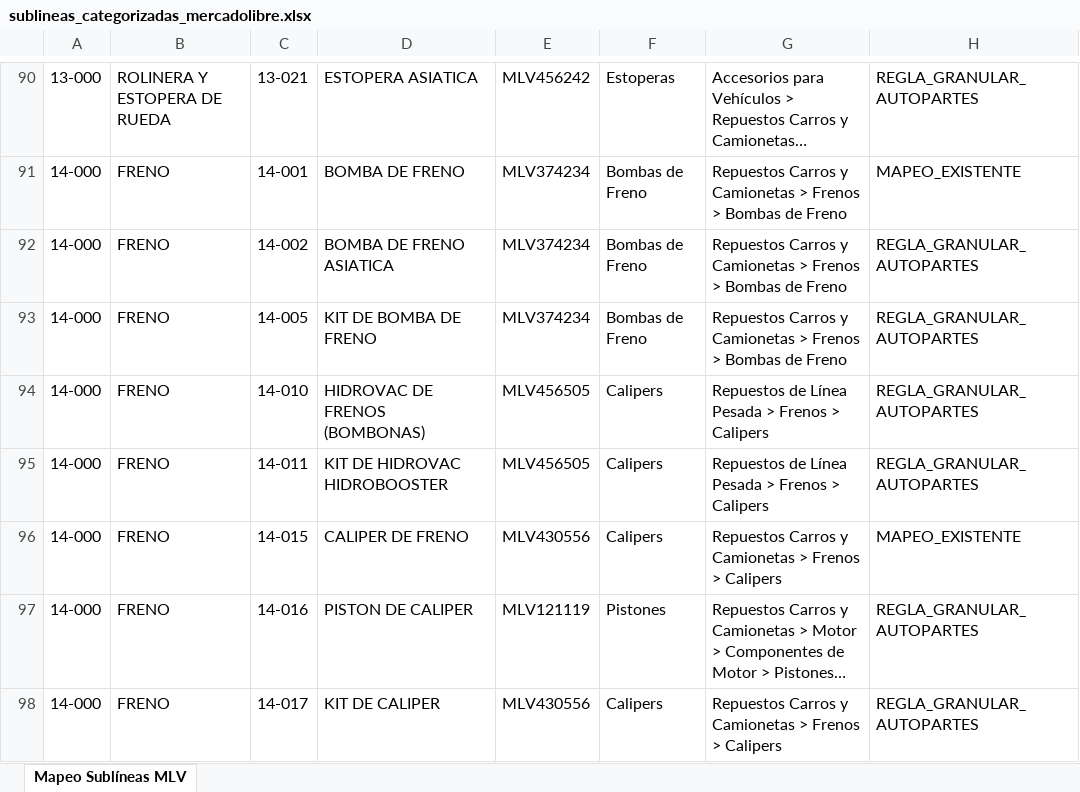
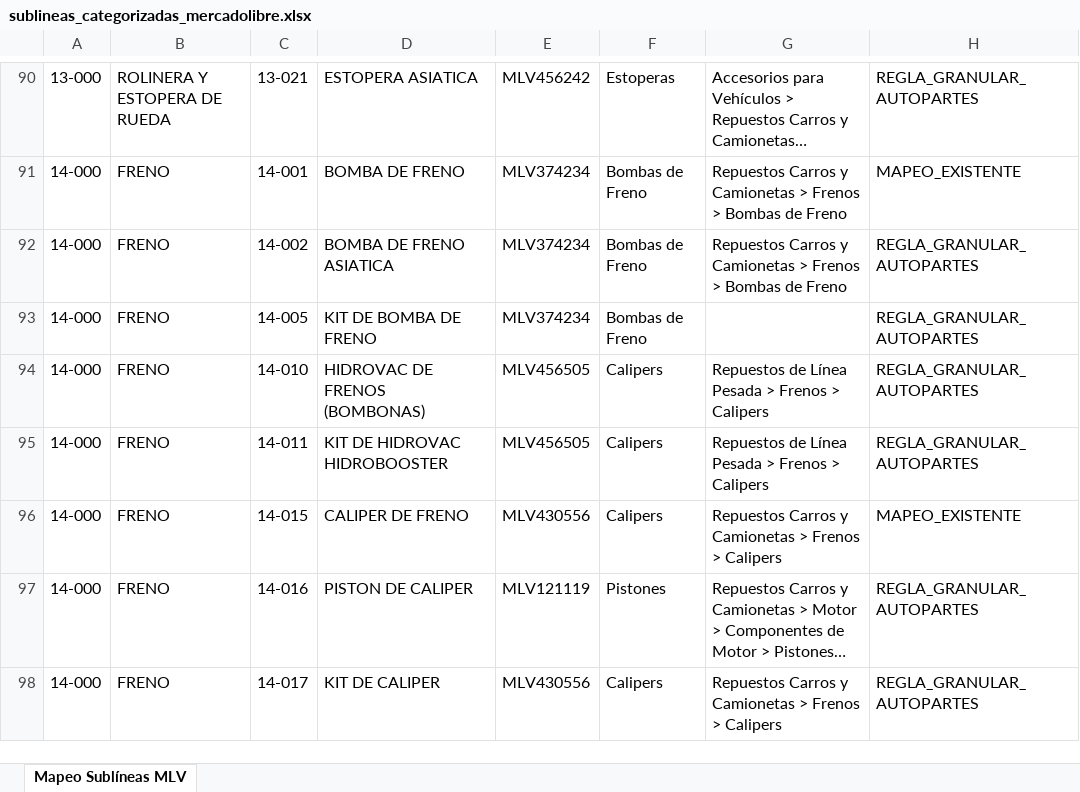
Before and after one commit to landoxsd/MERCADOLIBRE-ERP-2026, an Excel workbook: sublineas_categorizadas_mercadolibre.xlsx, sheet Mapeo Sublíneas MLV, drawn as a sheet; only a part is shown, gaps mark what is left out; long unchanged cells end in …; values as stored, in another font and other column widths than the file's, no borders; the diff names each change by its address in the sheet, - before the commit and + after, or states it on an @@ line.

```diff
--- a/sublineas_categorizadas_mercadolibre.xlsx (sheet Mapeo Sublíneas MLV)
+++ b/sublineas_categorizadas_mercadolibre.xlsx (sheet Mapeo Sublíneas MLV)
-G93: Repuestos Carros y Camionetas > Frenos > Bombas de Freno
+G93: (empty)
```
Also changed, not shown: 48 other files.
